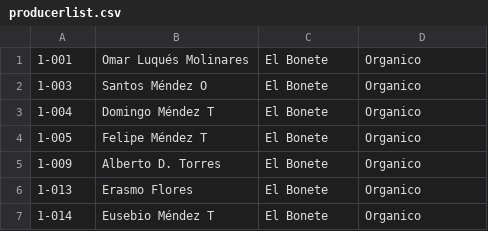
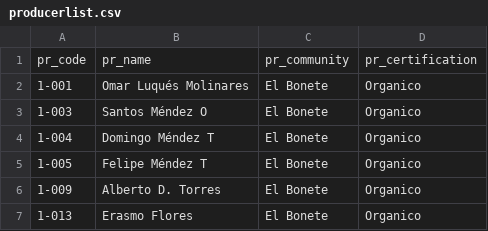
Before and after one commit to apchait/compcom, a CSV file: producerlist.csv, drawn as a sheet; only a part is shown; the shorter side is filled out with more unchanged rows.

Commit message:
Offline working with cache, next step is db entry and sync

```diff
--- a/producerlist.csv
+++ b/producerlist.csv
@@ -1 +1,2 @@
+pr_code,pr_name,pr_community,pr_certification
 1-001,Omar Luqués Molinares,El Bonete,Organico
```
Also changed, not shown: 12 other files.
